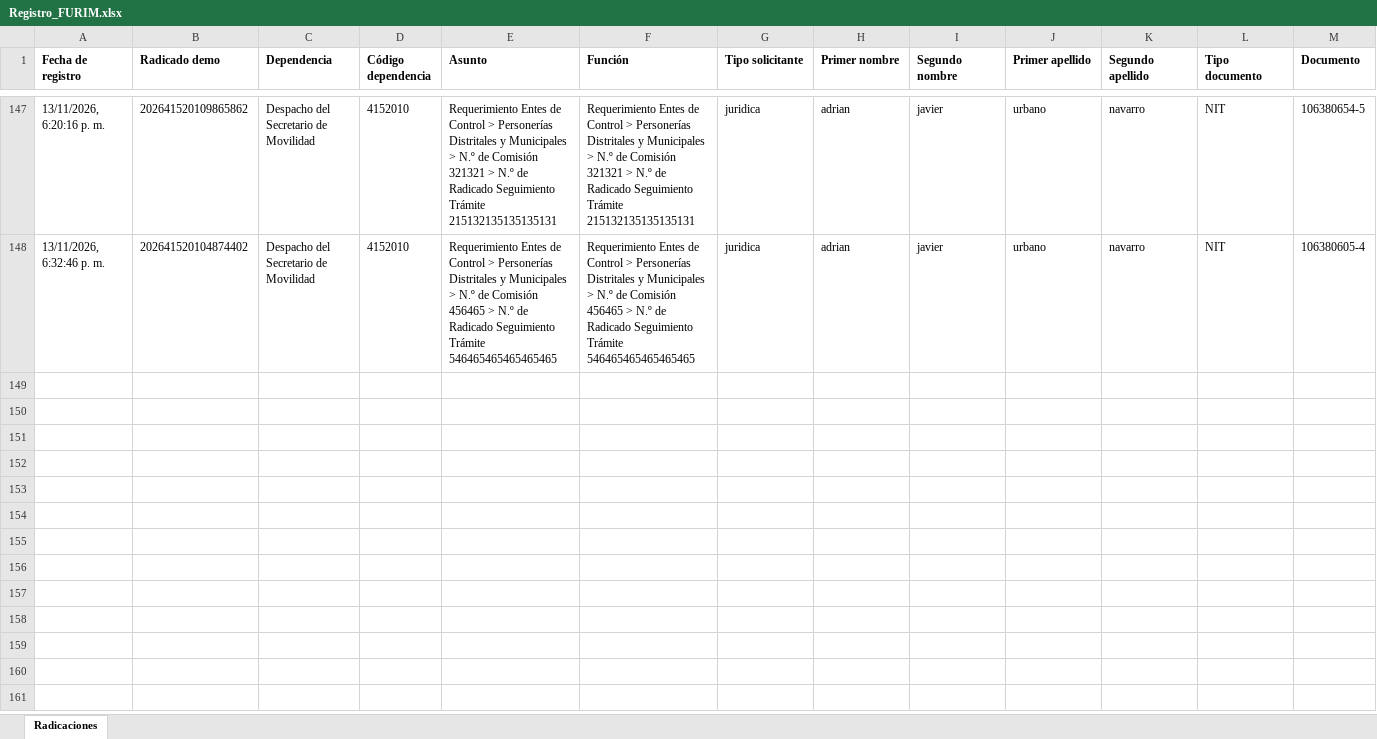
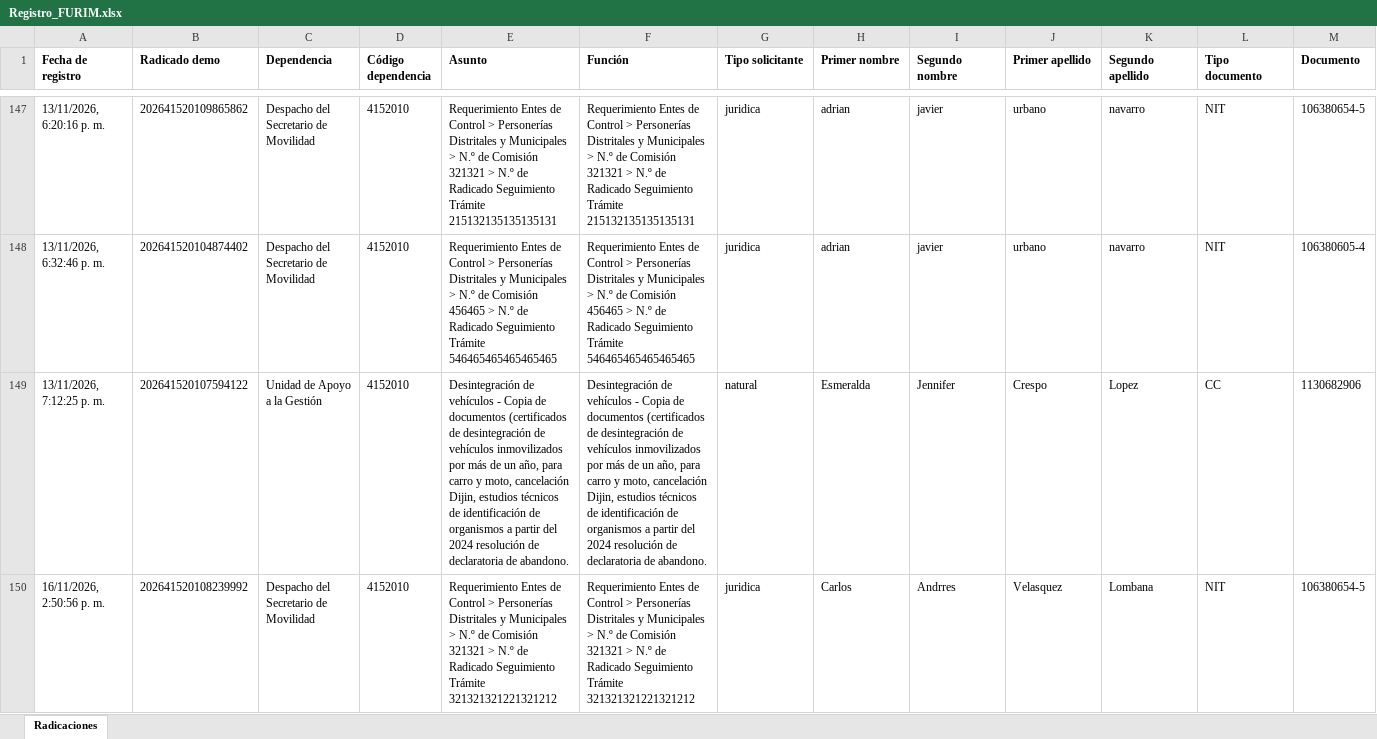
Before and after one commit to adrianurbano30/FURIM-SECRETARIA-DE-MOVILIDAD, an Excel workbook: Registro_FURIM.xlsx, sheet Radicaciones, drawn as a sheet; only a part is shown, gaps mark what is left out; values as stored, in another font and other column widths than the file's, no borders; rows hold the shown columns only; the diff names each change by its address in the sheet, - before the commit and + after, or states it on an @@ line.

```diff
--- a/Registro_FURIM.xlsx (sheet Radicaciones)
+++ b/Registro_FURIM.xlsx (sheet Radicaciones)
+row 149: 13/11/2026, 7:12:25 p. m. | 202641520107594122 | Unidad de Apoyo a la Gestión | 4152010 | Desintegración de vehículos - Copia de documentos (certificados de desintegración de vehículos inmovilizados por más de un año, para carro y moto, cancelación Dijin, estudios técnicos de identificación de organismos a partir del 2024 resolución de declaratoria de abandono. | Desintegración de vehículos - Copia de documentos (certificados de desintegración de vehículos inmovilizados por más de un año, para carro y moto, cancelación Dijin, estudios técnicos de identificación de organismos a partir del 2024 resolución de declaratoria de abandono. | natural | Esmeralda | Jennifer | Crespo | Lopez | CC | 1130682906
+row 150: 16/11/2026, 2:50:56 p. m. | 202641520108239992 | Despacho del Secretario de Movilidad | 4152010 | Requerimiento Entes de Control > Personerías Distritales y Municipales > N.º de Comisión 321321 > N.º de Radicado Seguimiento Trámite 321321321221321212 | Requerimiento Entes de Control > Personerías Distritales y Municipales > N.º de Comisión 321321 > N.º de Radicado Seguimiento Trámite 321321321221321212 | juridica | Carlos | Andrres | Velasquez | Lombana | NIT | 106380654-5
```
Also changed, not shown: 3 other files.
